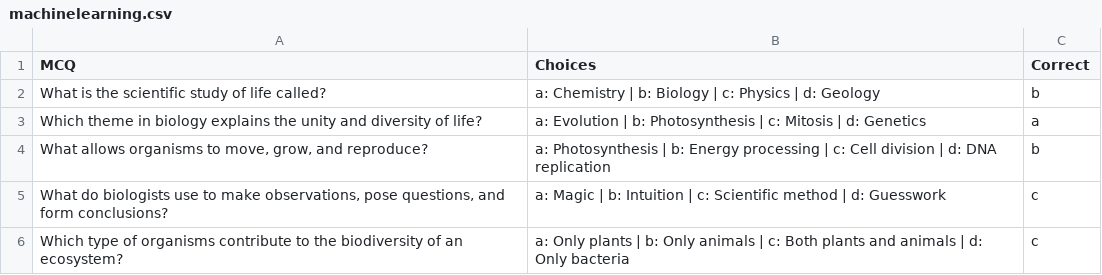
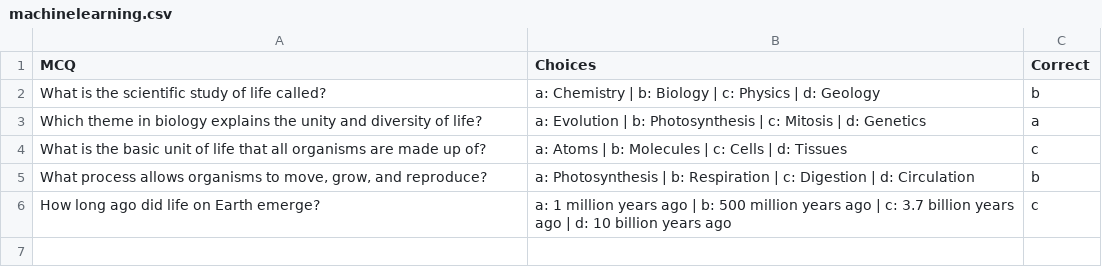
Before and after one commit to jayp936/MCQ-Generator, a CSV file: experiment/machinelearning.csv, drawn as a sheet.

```diff
--- a/experiment/machinelearning.csv
+++ b/experiment/machinelearning.csv
@@ -3,4 +3,4 @@ What is the scientific study of life called?,a: Chemistry | b: Biology | c: Phys
 Which theme in biology explains the unity and diversity of life?,a: Evolution | b: Photosynthesis | c: Mitosis | d: Genetics,a
-"What allows organisms to move, grow, and reproduce?",a: Photosynthesis | b: Energy processing | c: Cell division | d: DNA replication,b
-"What do biologists use to make observations, pose questions, and form conclusions?",a: Magic | b: Intuition | c: Scientific method | d: Guesswork,c
-Which type of organisms contribute to the biodiversity of an ecosystem?,a: Only plants | b: Only animals | c: Both plants and animals | d: Only bacteria,c
+What is the basic unit of life that all organisms are made up of?,a: Atoms | b: Molecules | c: Cells | d: Tissues,c
+"What process allows organisms to move, grow, and reproduce?",a: Photosynthesis | b: Respiration | c: Digestion | d: Circulation,b
+How long ago did life on Earth emerge?,a: 1 million years ago | b: 500 million years ago | c: 3.7 billion years ago | d: 10 billion years ago,c
```
Also changed, not shown: 7 other files.
